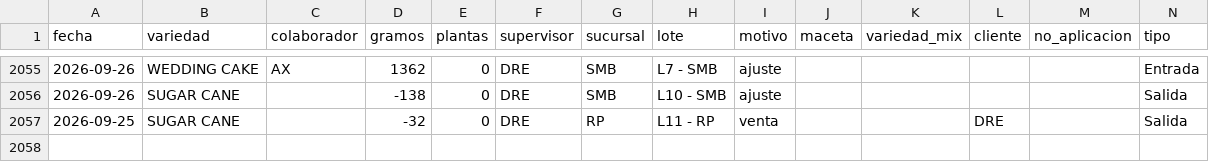
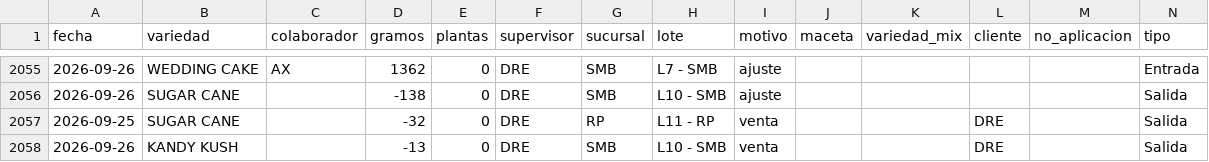
Before and after one commit to ALi3naTEd0/entradas_salidas, a CSV file: registro.csv, drawn as a sheet; only a part is shown, gaps mark what is left out; the diff names each change by its address in the sheet, - before the commit and + after, or states it on an @@ line.

Commit message:
Actualización registro 2026-10-01 13:53

```diff
--- a/registro.csv
+++ b/registro.csv
+row 2058: 2026-09-26 | KANDY KUSH |  | -13 | 0 | DRE | SMB | L10 - SMB | venta |  |  | DRE |  | Salida
```
